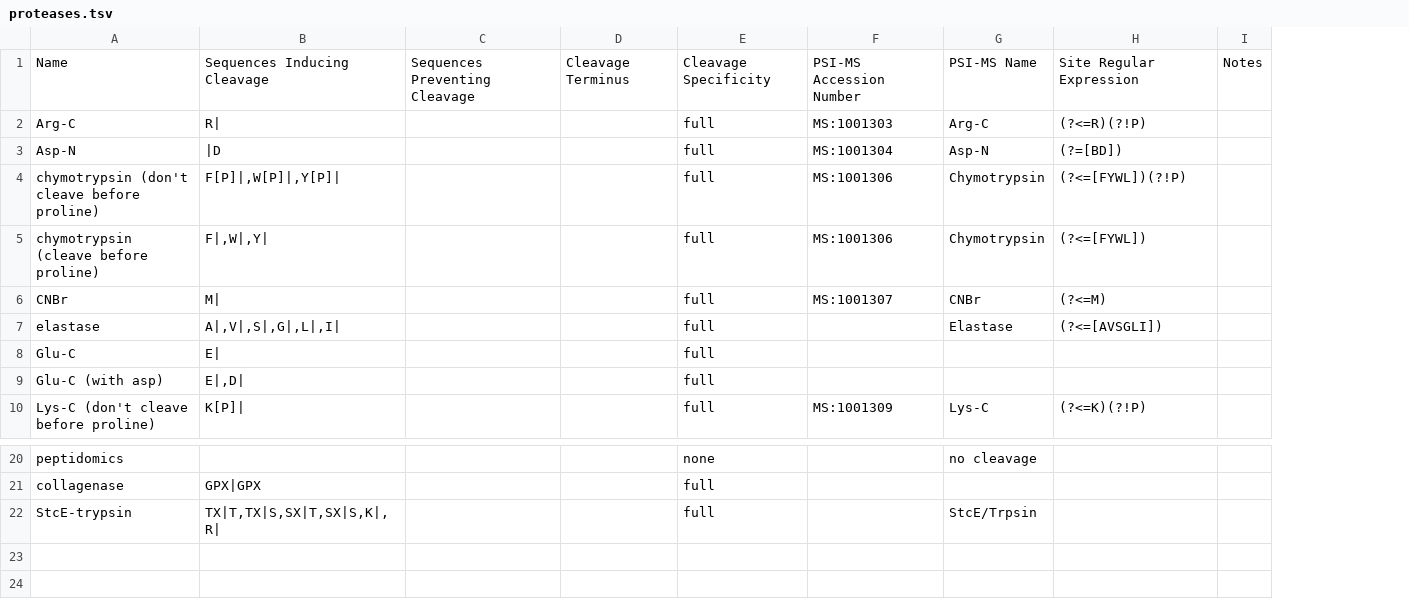
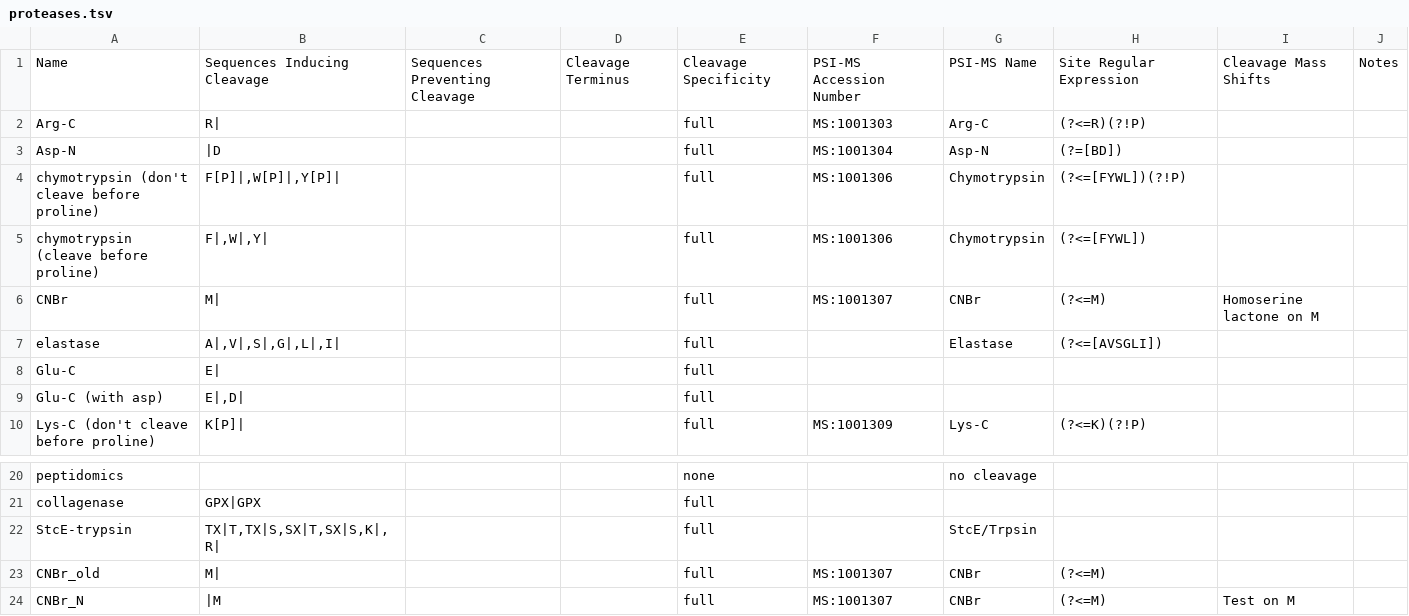
Before and after one commit to smith-chem-wisc/mzLib, a TSV file: Proteomics/ProteolyticDigestion/proteases.tsv, drawn as a sheet; only a part is shown, gaps mark what is left out; the diff names each change by its address in the sheet, - before the commit and + after, or states it on an @@ line.

Commit message:
enable proteolytic cleavage events to change the mass of the product peptide (#561)
* nterminal protease bug fix

* CNBr  proteolytic cleavage mass shift

* Fix mass

* Proteolytic Modifcation Restructure

* fixes

* IEnumerable to List

* New approach

* proteaseDictionary Path change

* Expand Test coverage

* exceptions added

* Protease Loading Tests

* small fix and comments

```diff
--- a/Proteomics/ProteolyticDigestion/proteases.tsv
+++ b/Proteomics/ProteolyticDigestion/proteases.tsv
+column I, rows 1-6: Cleavage Mass Shifts |  |  |  |  | Homoserine lactone on M
+row 23: CNBr_old | M| |  |  | full | MS:1001307 | CNBr | (?<=M)
+row 24: CNBr_N | |M |  |  | full | MS:1001307 | CNBr | (?<=M) | Test on M
```
Also changed, not shown: 16 other files.
